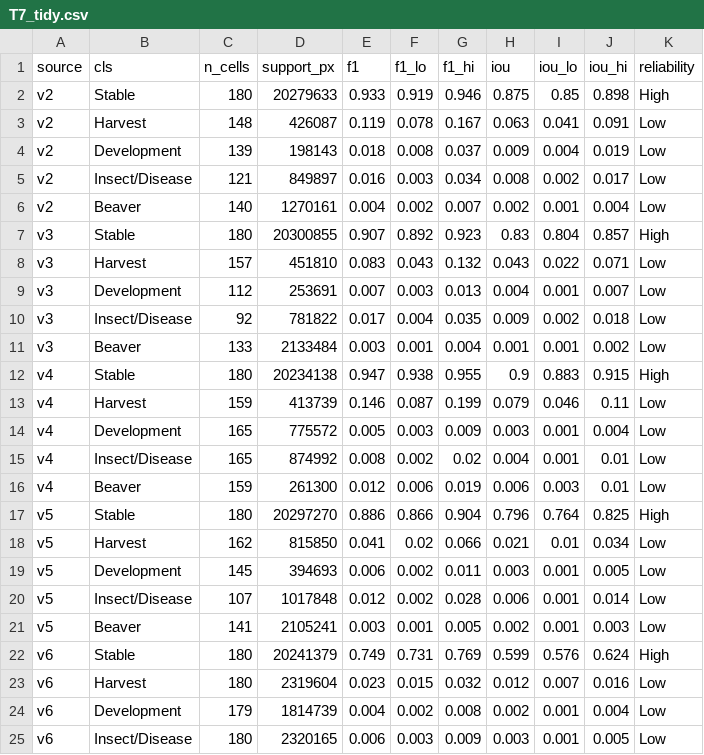
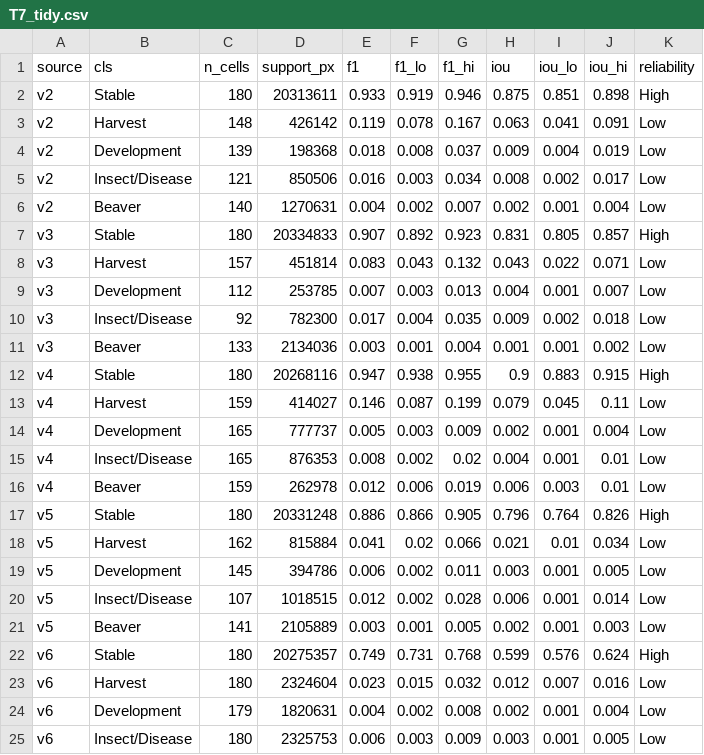
Before and after one commit to mburns2002/Landcover_Interpretation, a CSV file: manuscript_formatting/tables/T7_tidy.csv, drawn as a sheet; only a part is shown; the diff covers the shown part only.

```diff
--- a/manuscript_formatting/tables/T7_tidy.csv
+++ b/manuscript_formatting/tables/T7_tidy.csv
@@ -1,25 +1,25 @@
 source,cls,n_cells,support_px,f1,f1_lo,f1_hi,iou,iou_lo,iou_hi,reliability
-v2,Stable,180,20279633,0.933,0.919,0.946,0.875,0.85,0.898,High
-v2,Harvest,148,426087,0.119,0.078,0.167,0.063,0.041,0.091,Low
-v2,Development,139,198143,0.018,0.008,0.037,0.009,0.004,0.019,Low
-v2,Insect/Disease,121,849897,0.016,0.003,0.034,0.008,0.002,0.017,Low
-v2,Beaver,140,1270161,0.004,0.002,0.007,0.002,0.001,0.004,Low
-v3,Stable,180,20300855,0.907,0.892,0.923,0.83,0.804,0.857,High
-v3,Harvest,157,451810,0.083,0.043,0.132,0.043,0.022,0.071,Low
-v3,Development,112,253691,0.007,0.003,0.013,0.004,0.001,0.007,Low
-v3,Insect/Disease,92,781822,0.017,0.004,0.035,0.009,0.002,0.018,Low
-v3,Beaver,133,2133484,0.003,0.001,0.004,0.001,0.001,0.002,Low
-v4,Stable,180,20234138,0.947,0.938,0.955,0.9,0.883,0.915,High
-v4,Harvest,159,413739,0.146,0.087,0.199,0.079,0.046,0.11,Low
-v4,Development,165,775572,0.005,0.003,0.009,0.003,0.001,0.004,Low
-v4,Insect/Disease,165,874992,0.008,0.002,0.02,0.004,0.001,0.01,Low
-v4,Beaver,159,261300,0.012,0.006,0.019,0.006,0.003,0.01,Low
-v5,Stable,180,20297270,0.886,0.866,0.904,0.796,0.764,0.825,High
-v5,Harvest,162,815850,0.041,0.02,0.066,0.021,0.01,0.034,Low
-v5,Development,145,394693,0.006,0.002,0.011,0.003,0.001,0.005,Low
-v5,Insect/Disease,107,1017848,0.012,0.002,0.028,0.006,0.001,0.014,Low
-v5,Beaver,141,2105241,0.003,0.001,0.005,0.002,0.001,0.003,Low
-v6,Stable,180,20241379,0.749,0.731,0.769,0.599,0.576,0.624,High
-v6,Harvest,180,2319604,0.023,0.015,0.032,0.012,0.007,0.016,Low
-v6,Development,179,1814739,0.004,0.002,0.008,0.002,0.001,0.004,Low
-v6,Insect/Disease,180,2320165,0.006,0.003,0.009,0.003,0.001,0.005,Low
+v2,Stable,180,20313611,0.933,0.919,0.946,0.875,0.851,0.898,High
+v2,Harvest,148,426142,0.119,0.078,0.167,0.063,0.041,0.091,Low
+v2,Development,139,198368,0.018,0.008,0.037,0.009,0.004,0.019,Low
+v2,Insect/Disease,121,850506,0.016,0.003,0.034,0.008,0.002,0.017,Low
+v2,Beaver,140,1270631,0.004,0.002,0.007,0.002,0.001,0.004,Low
+v3,Stable,180,20334833,0.907,0.892,0.923,0.831,0.805,0.857,High
+v3,Harvest,157,451814,0.083,0.043,0.132,0.043,0.022,0.071,Low
+v3,Development,112,253785,0.007,0.003,0.013,0.004,0.001,0.007,Low
+v3,Insect/Disease,92,782300,0.017,0.004,0.035,0.009,0.002,0.018,Low
+v3,Beaver,133,2134036,0.003,0.001,0.004,0.001,0.001,0.002,Low
+v4,Stable,180,20268116,0.947,0.938,0.955,0.9,0.883,0.915,High
+v4,Harvest,159,414027,0.146,0.087,0.199,0.079,0.045,0.11,Low
+v4,Development,165,777737,0.005,0.003,0.009,0.002,0.001,0.004,Low
+v4,Insect/Disease,165,876353,0.008,0.002,0.02,0.004,0.001,0.01,Low
+v4,Beaver,159,262978,0.012,0.006,0.019,0.006,0.003,0.01,Low
+v5,Stable,180,20331248,0.886,0.866,0.905,0.796,0.764,0.826,High
+v5,Harvest,162,815884,0.041,0.02,0.066,0.021,0.01,0.034,Low
+v5,Development,145,394786,0.006,0.002,0.011,0.003,0.001,0.005,Low
+v5,Insect/Disease,107,1018515,0.012,0.002,0.028,0.006,0.001,0.014,Low
+v5,Beaver,141,2105889,0.003,0.001,0.005,0.002,0.001,0.003,Low
+v6,Stable,180,20275357,0.749,0.731,0.768,0.599,0.576,0.624,High
+v6,Harvest,180,2324604,0.023,0.015,0.032,0.012,0.007,0.016,Low
+v6,Development,179,1820631,0.004,0.002,0.008,0.002,0.001,0.004,Low
+v6,Insect/Disease,180,2325753,0.006,0.003,0.009,0.003,0.001,0.005,Low
```
Also changed, not shown: 8 edited cells elsewhere in this file, manuscript_formatting/tables/T6.csv, reports/interpreter_agreement/per_class_agreement_ci_5class.csv, 37 other files.
